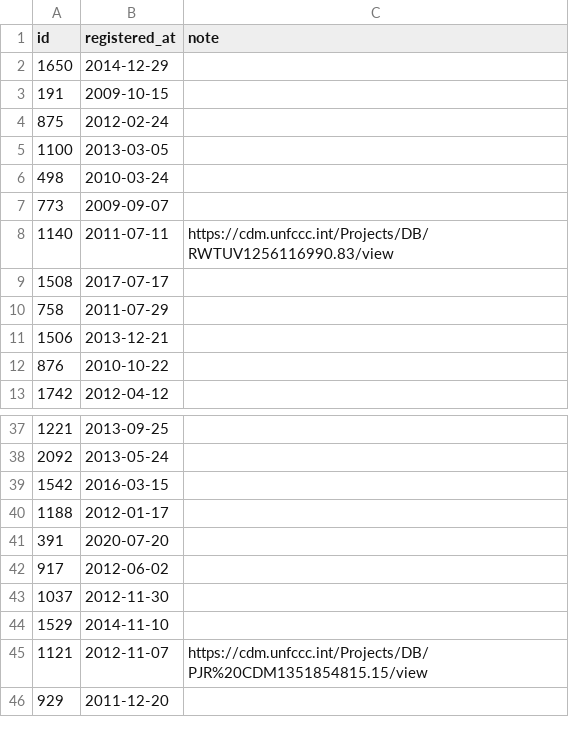
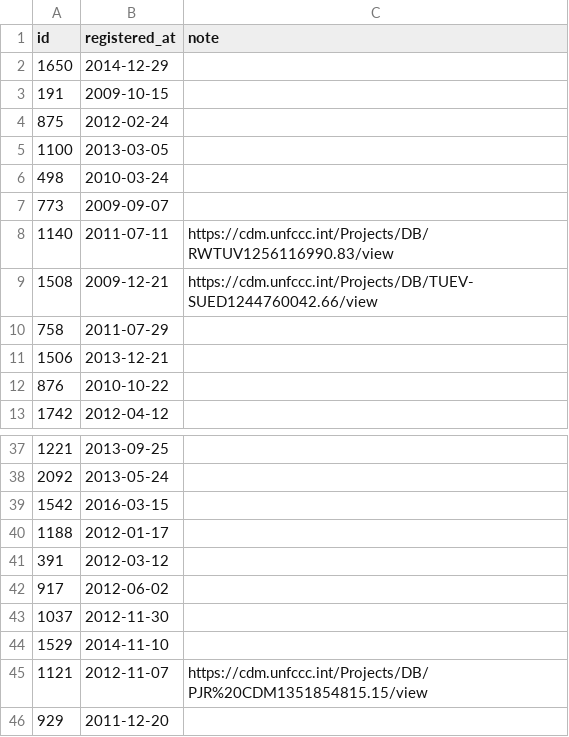
Before and after one commit to carbonplan/toucan-crypto-offsets, a CSV file: data/toucan_project_register_dates.csv, drawn as a sheet; only a part is shown, gaps mark what is left out.

Commit message:
Update two registration dates and fix verra data import

```diff
--- a/data/toucan_project_register_dates.csv
+++ b/data/toucan_project_register_dates.csv
@@ -8,3 +8,3 @@ id,registered_at,note
 1140,2011-07-11,https://cdm.unfccc.int/Projects/DB/RWTUV1256116990.83/view
-1508,2017-07-17,
+1508,2009-12-21,https://cdm.unfccc.int/Projects/DB/TUEV-SUED1244760042.66/view
 758,2011-07-29,
@@ -40,3 +40,3 @@ id,registered_at,note
 1188,2012-01-17,
-391,2020-07-20,
+391,2012-03-12,
 917,2012-06-02,
```
Also changed, not shown: 1 other file.
